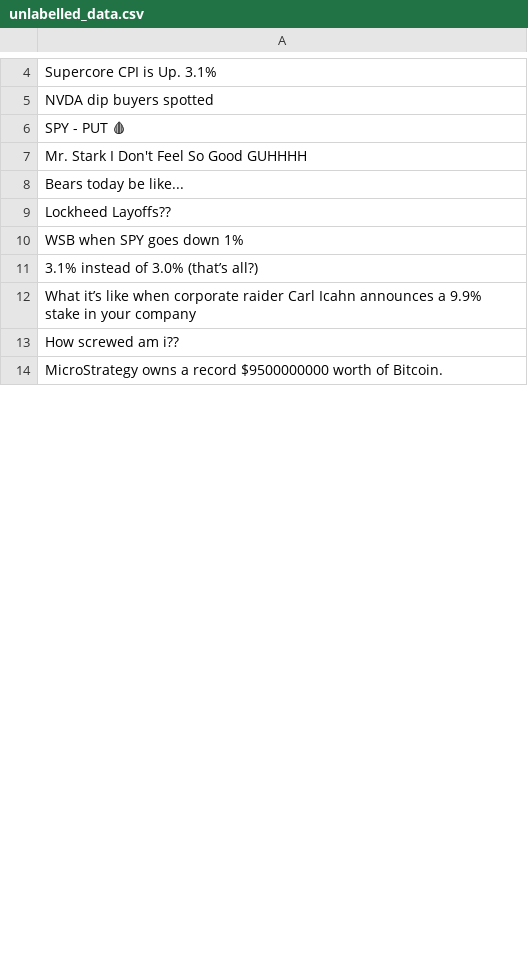
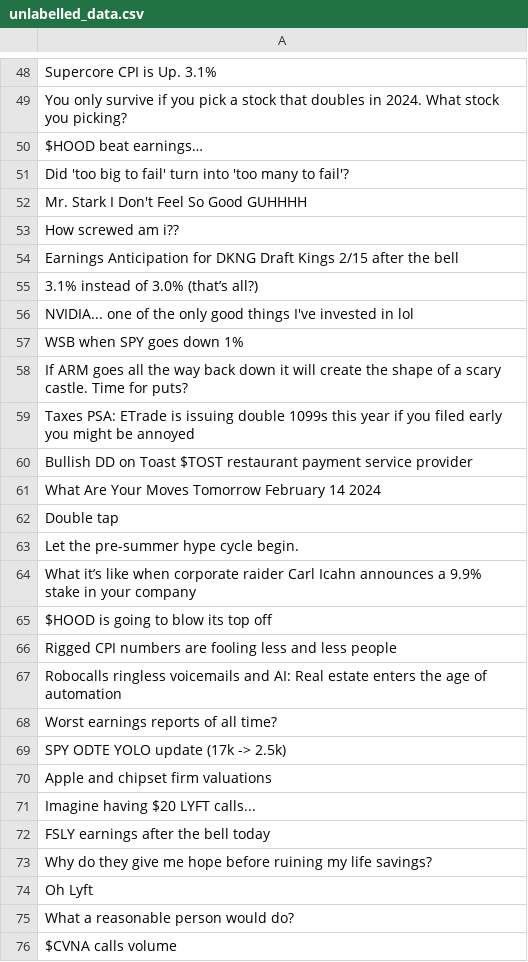
Before and after one commit to Fobertree/WSB-Sentiment-Analysis, a CSV file: Data/unlabelled_data.csv, drawn as a sheet; only a part is shown, gaps mark what is left out; the shorter side is filled out with more unchanged rows; addresses are those after the commit; the diff covers the shown part only; the diff names each change by its address in the sheet, - before the commit and + after, or states it on an @@ line.

```diff
--- a/Data/unlabelled_data.csv
+++ b/Data/unlabelled_data.csv
-A49: NVDA dip buyers spotted
+A49: You only survive if you pick a stock that doubles in 2024. What stock you picking?
-A50: SPY - PUT 🩸
+A50: $HOOD beat earnings…
+row 51: Did 'too big to fail' turn into 'too many to fail'?
@@ row 8 moved to row 45: Bears today be like... @@
+row 53: How screwed am i??
-A54: Lockheed Layoffs??
+A54: Earnings Anticipation for DKNG Draft Kings 2/15 after the bell
+row 55: 3.1% instead of 3.0% (that’s all?)
+row 56: NVIDIA... one of the only good things I've invested in lol
-A58: 3.1% instead of 3.0% (that’s all?)
+A58: If ARM goes all the way back down it will create the shape of a scary castle. Time for puts?
+row 59: Taxes PSA: ETrade is issuing double 1099s this year if you filed early you might be annoyed
+row 60: Bullish DD on Toast $TOST restaurant payment service provider
+row 61: What Are Your Moves Tomorrow February 14 2024
+row 62: Double tap
+row 63: Let the pre-summer hype cycle begin.
-A65: How screwed am i??
+A65: $HOOD is going to blow its top off
@@ row 31 moved to row 66: Rigged CPI numbers are fooling less and … @@
+row 67: Robocalls ringless voicemails and AI: Real estate enters the age of automation
+row 68: Worst earnings reports of all time?
+row 69: SPY ODTE YOLO update (17k -> 2.5k)
+row 70: Apple and chipset firm valuations
+row 71: Imagine having $20 LYFT calls...
+row 72: FSLY earnings after the bell today
+row 73: Why do they give me hope before ruining my life savings?
+row 74: Oh Lyft
+row 75: What a reasonable person would do?
+row 76: $CVNA calls volume
```
Also changed, not shown: 64 added rows, 83 removed rows, 9 moved rows and 14 edited cells elsewhere in this file, 2 other files.
